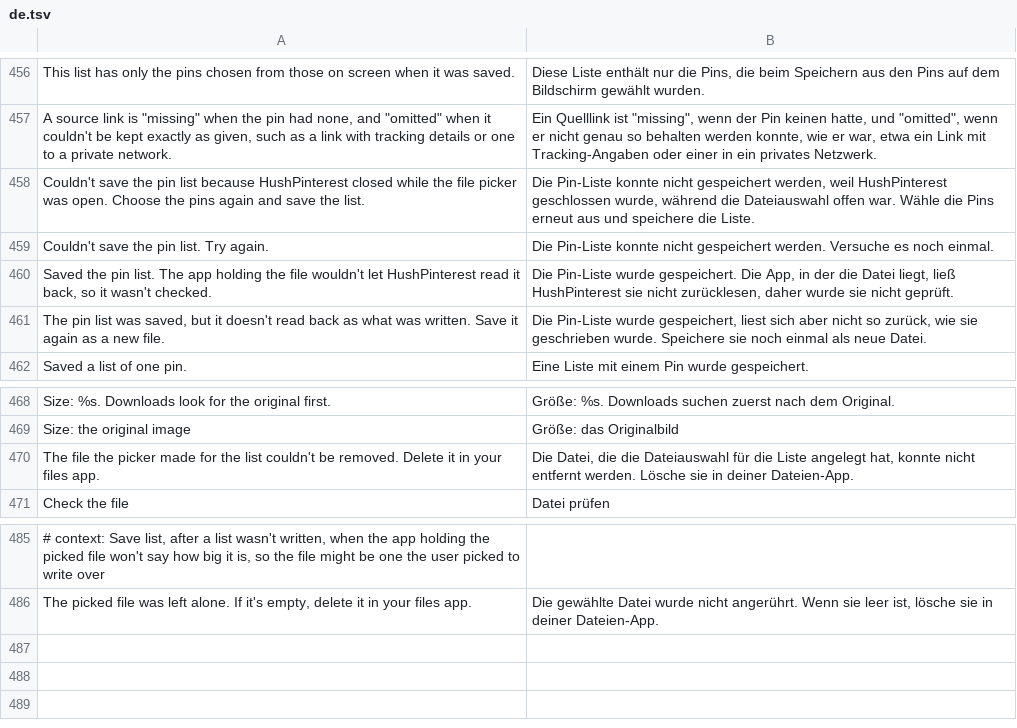
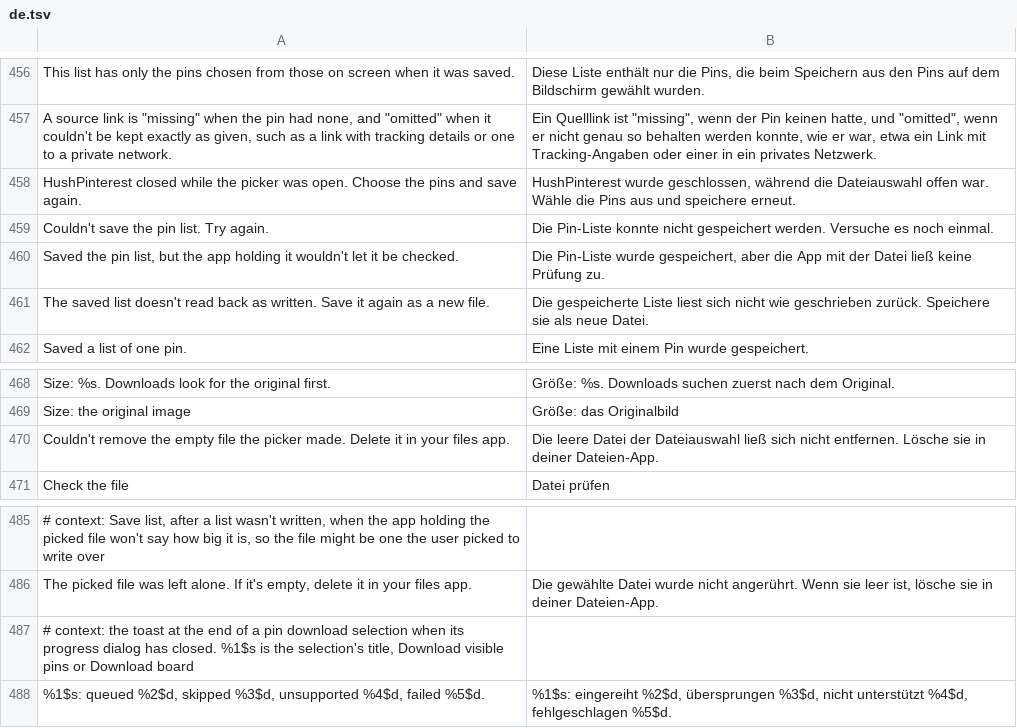
Before and after one commit to SA-SUJON/HushPinterest, a TSV file: extensions/shared/library/src/main/l10n/de.tsv, drawn as a sheet; only a part is shown, gaps mark what is left out; removed rows and columns are numbered as before the commit, all else as after; the diff names each change by its address in the sheet, - before the commit and + after, or states it on an @@ line.

```diff
--- a/extensions/shared/library/src/main/l10n/de.tsv
+++ b/extensions/shared/library/src/main/l10n/de.tsv
-row 458: Couldn't save the pin list because HushPinterest closed while the file picker was open. Choose the pins again and save the list. | Die Pin-Liste konnte nicht gespeichert werden, weil HushPinterest geschlossen wurde, während die Dateiauswahl offen war. Wähle die Pins erneut aus und speichere die Liste.
+row 458: HushPinterest closed while the picker was open. Choose the pins and save again. | HushPinterest wurde geschlossen, während die Dateiauswahl offen war. Wähle die Pins aus und speichere erneut.
-A460: …the pin list. The app holding the file wouldn't let HushPinterest read it back, so it wasn't checked.
+A460: …the pin list, but the app holding it wouldn't let it be checked.
-B460: …Pin-Liste wurde gespeichert. Die App, in der die Datei liegt, ließ HushPinterest sie nicht zurücklesen, daher wurde sie nicht geprüft.
+B460: …Pin-Liste wurde gespeichert, aber die App mit der Datei ließ keine Prüfung zu.
-A461: The pin list was saved, but it doesn't read back as what was written. Save…
+A461: The saved list doesn't read back as written. Save…
-B461: Die Pin-Liste wurde gespeichert, liest sich aber nicht so zurück, wie sie geschrieben wurde. Speichere sie noch einmal als neue…
+B461: Die gespeicherte Liste liest sich nicht wie geschrieben zurück. Speichere sie als neue…
-row 470: The file the picker made for the list couldn't be removed. Delete it in your files app. | Die Datei, die die Dateiauswahl für die Liste angelegt hat, konnte nicht entfernt werden. Lösche sie in deiner Dateien-App.
+row 470: Couldn't remove the empty file the picker made. Delete it in your files app. | Die leere Datei der Dateiauswahl ließ sich nicht entfernen. Lösche sie in deiner Dateien-App.
+row 487: # context: the toast at the end of a pin download selection when its progress dialog has closed. %1$s is the selection's title, Download visible pins or Download board
+row 488: %1$s: queued %2$d, skipped %3$d, unsupported %4$d, failed %5$d. | %1$s: eingereiht %2$d, übersprungen %3$d, nicht unterstützt %4$d, fehlgeschlagen %5$d.
```
Also changed, not shown: extensions/shared/library/src/main/l10n/es.tsv, extensions/shared/library/src/main/l10n/in.tsv, 8 other files.
